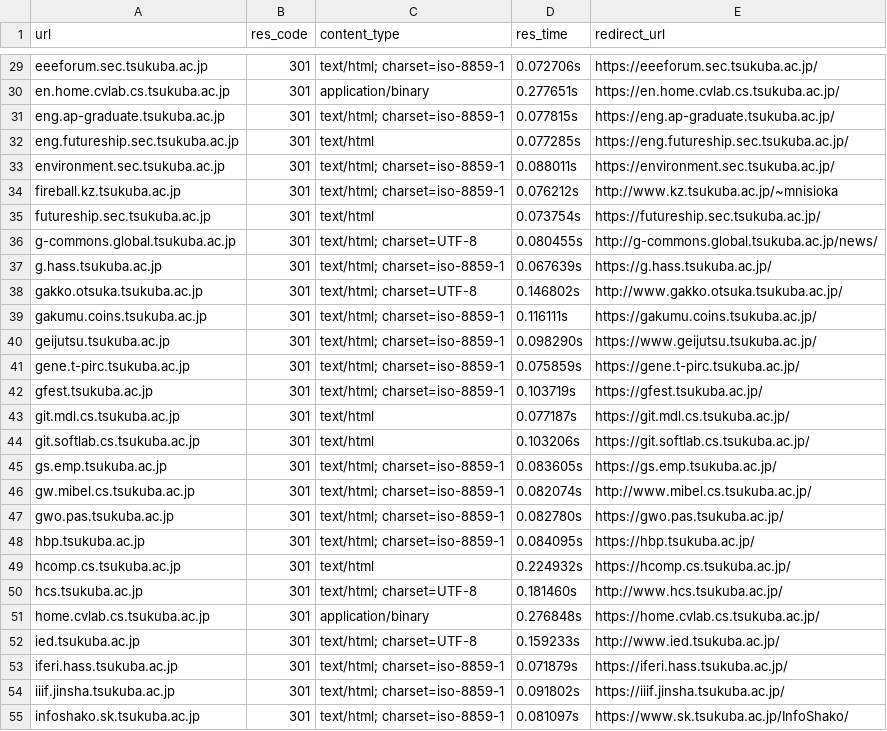
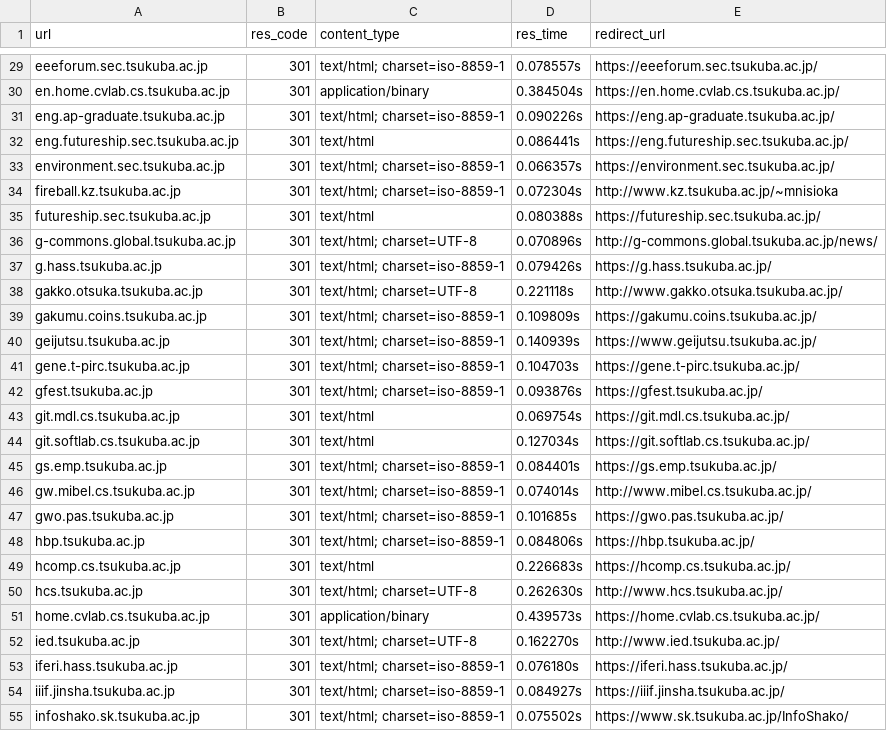
Before and after one commit to eggplants/sres, a CSV file: example/tsukuba_ac_jp_res_301.csv, drawn as a sheet; only a part is shown, gaps mark what is left out; the diff covers the shown part only; the diff names each change by its address in the sheet, - before the commit and + after, or states it on an @@ line.

```diff
--- a/example/tsukuba_ac_jp_res_301.csv
+++ b/example/tsukuba_ac_jp_res_301.csv
-D29 (res_time): 0.072706s
+D29 (res_time): 0.078557s
-D30 (res_time): 0.277651s
+D30 (res_time): 0.384504s
-D31 (res_time): 0.077815s
+D31 (res_time): 0.090226s
-D32 (res_time): 0.077285s
+D32 (res_time): 0.086441s
-D33 (res_time): 0.088011s
+D33 (res_time): 0.066357s
-D34 (res_time): 0.076212s
+D34 (res_time): 0.072304s
-D35 (res_time): 0.073754s
+D35 (res_time): 0.080388s
-D36 (res_time): 0.080455s
+D36 (res_time): 0.070896s
-D37 (res_time): 0.067639s
+D37 (res_time): 0.079426s
-D38 (res_time): 0.146802s
+D38 (res_time): 0.221118s
-D39 (res_time): 0.116111s
+D39 (res_time): 0.109809s
-D40 (res_time): 0.098290s
+D40 (res_time): 0.140939s
-D41 (res_time): 0.075859s
+D41 (res_time): 0.104703s
-D42 (res_time): 0.103719s
+D42 (res_time): 0.093876s
-D43 (res_time): 0.077187s
+D43 (res_time): 0.069754s
-D44 (res_time): 0.103206s
+D44 (res_time): 0.127034s
-D45 (res_time): 0.083605s
+D45 (res_time): 0.084401s
-D46 (res_time): 0.082074s
+D46 (res_time): 0.074014s
-D47 (res_time): 0.082780s
+D47 (res_time): 0.101685s
-D48 (res_time): 0.084095s
+D48 (res_time): 0.084806s
-D49 (res_time): 0.224932s
+D49 (res_time): 0.226683s
-D50 (res_time): 0.181460s
+D50 (res_time): 0.262630s
-D51 (res_time): 0.276848s
+D51 (res_time): 0.439573s
-D52 (res_time): 0.159233s
+D52 (res_time): 0.162270s
-D53 (res_time): 0.071879s
+D53 (res_time): 0.076180s
-D54 (res_time): 0.091802s
+D54 (res_time): 0.084927s
-D55 (res_time): 0.081097s
+D55 (res_time): 0.075502s
```
Also changed, not shown: 1 added row, 2 removed rows and 148 edited cells elsewhere in this file, example/tsukuba_ac_jp_res_200.csv, 6 other files.
